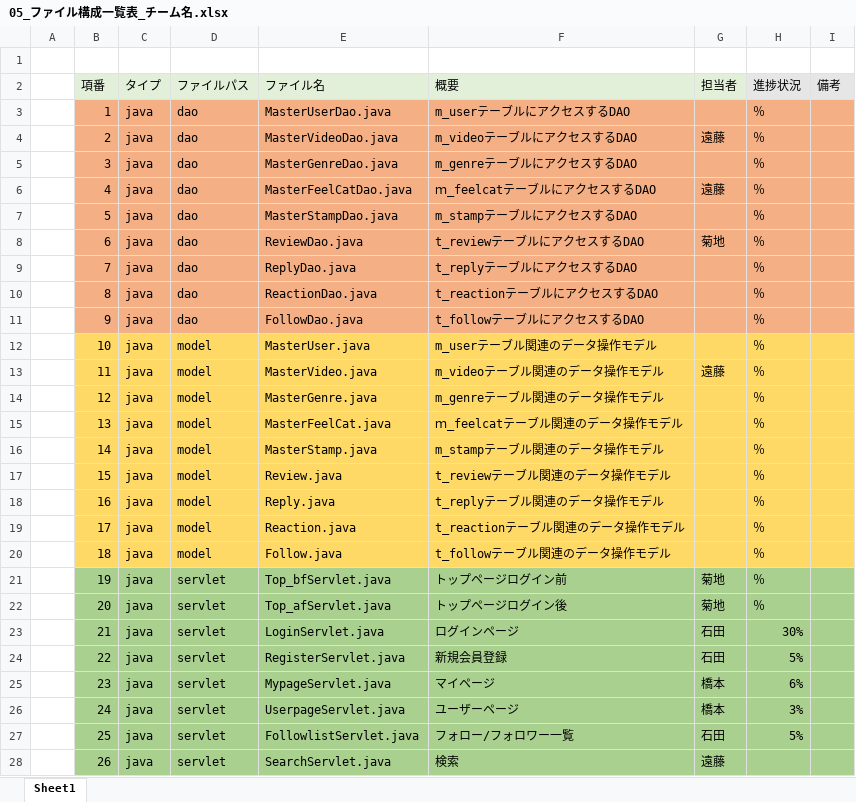
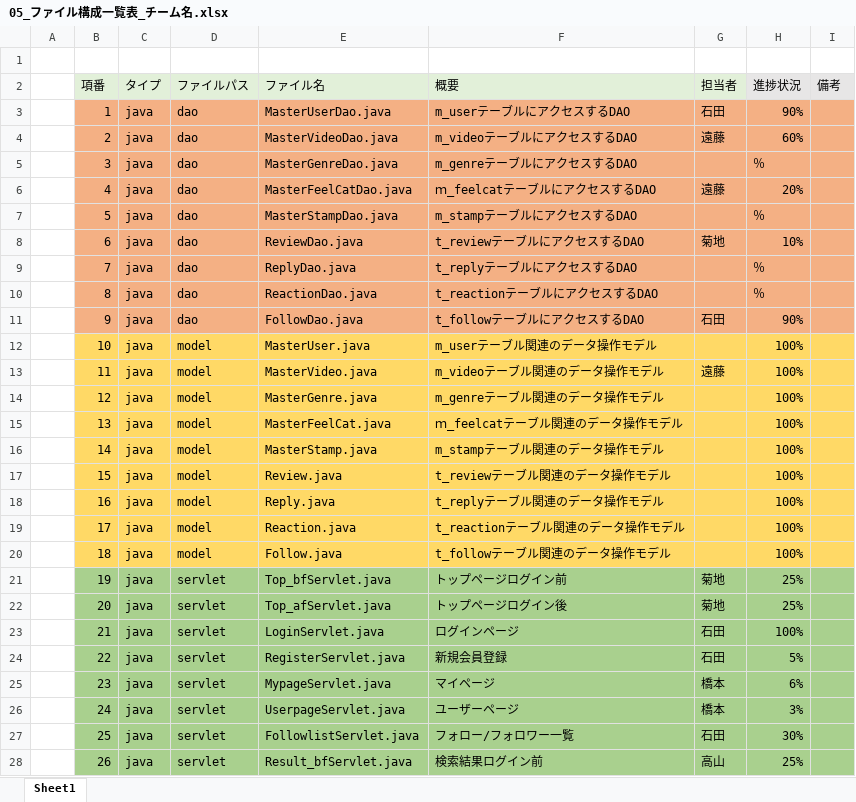
Before and after one commit to dojo2022/B-3, an Excel workbook: doc/05_ファイル構成一覧表_チーム名.xlsx, sheet Sheet1, drawn as a sheet; only a part is shown; values as stored, in another font and other column widths than the file's, no borders; the diff covers the shown part only; the diff names each change by its address in the sheet, - before the commit and + after, or states it on an @@ line.

Commit message:
Update 05_ファイル構成一覧表_チーム名.xlsx

```diff
--- a/doc/05_ファイル構成一覧表_チーム名.xlsx (sheet Sheet1)
+++ b/doc/05_ファイル構成一覧表_チーム名.xlsx (sheet Sheet1)
-G3 (担当者): (empty)
+G3 (担当者): 石田
-H3 (進捗状況): ％
+H3 (進捗状況): 90%
-H4 (進捗状況): ％
+H4 (進捗状況): 60%
-H6 (進捗状況): ％
+H6 (進捗状況): 20%
-H8 (進捗状況): ％
+H8 (進捗状況): 10%
-G11 (担当者): (empty)
+G11 (担当者): 石田
-H11 (進捗状況): ％
+H11 (進捗状況): 90%
-H12:H20 (進捗状況): ％
+H12:H20 (進捗状況): 100%
-H21:H22 (進捗状況): ％
+H21:H22 (進捗状況): 25%
-H23 (進捗状況): 30%
+H23 (進捗状況): 100%
-H27 (進捗状況): 5%
+H27 (進捗状況): 30%
-E28 (ファイル名): SearchServlet.java
+E28 (ファイル名): Result_bfServlet.java
-F28 (概要): 検索
+F28 (概要): 検索結果ログイン前
-G28 (担当者): 遠藤
+G28 (担当者): 高山
-H28 (進捗状況): (empty)
+H28 (進捗状況): 25%
```
Also changed, not shown: 1 added row, 178 edited cells and cell formats elsewhere in this sheet.
